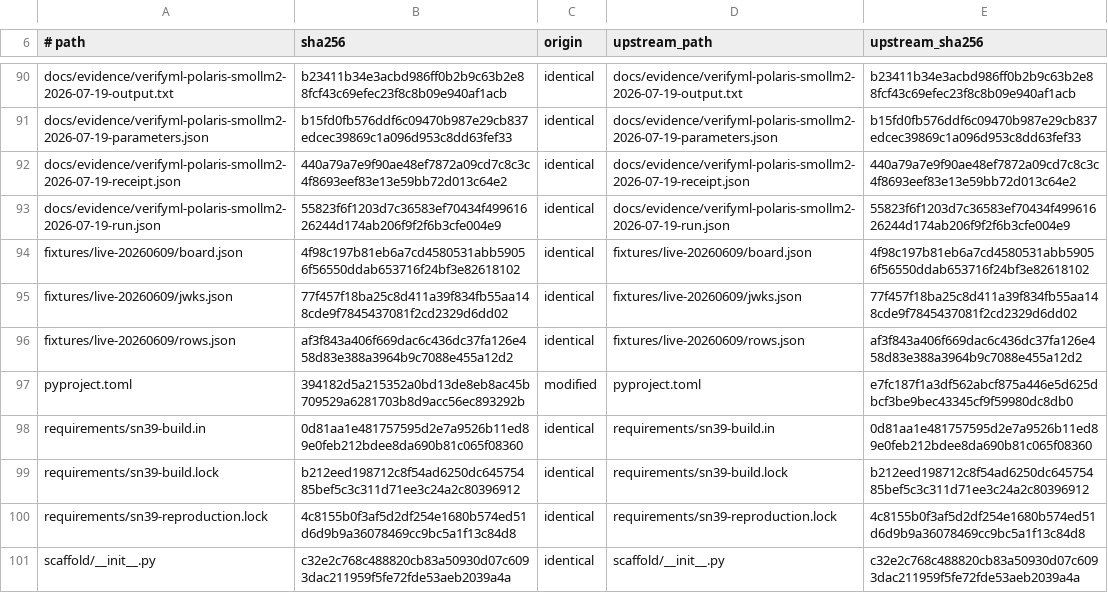
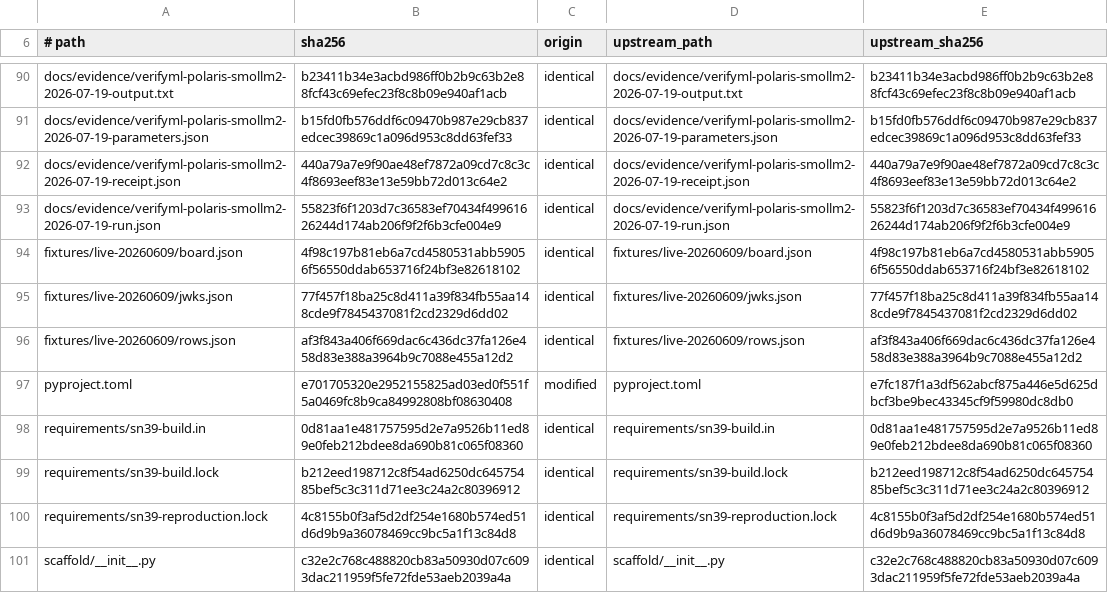
Before and after one commit to cathedralai/cathedral-validator, a TSV file: MANIFEST.origin.tsv, drawn as a sheet; only a part is shown, gaps mark what is left out.

```diff
--- a/MANIFEST.origin.tsv
+++ b/MANIFEST.origin.tsv
@@ -96,3 +96,3 @@ fixtures/live-20260609/jwks.json	77f457f18ba25c8d411a39f834fb55aa148cde9f7845437
 fixtures/live-20260609/rows.json	af3f843a406f669dac6c436dc37fa126e458d83e388a3964b9c7088e455a12d2	identical	fixtures/live-20260609/rows.json	af3f843a406f669dac6c436dc37fa126e458d83e388a3964b9c7088e455a12d2
-pyproject.toml	394182d5a215352a0bd13de8eb8ac45b709529a6281703b8d9acc56ec893292b	modified	pyproject.toml	e7fc187f1a3df562abcf875a446e5d625dbcf3be9bec43345cf9f59980dc8db0
+pyproject.toml	e701705320e2952155825ad03ed0f551f5a0469fc8b9ca84992808bf08630408	modified	pyproject.toml	e7fc187f1a3df562abcf875a446e5d625dbcf3be9bec43345cf9f59980dc8db0
 requirements/sn39-build.in	0d81aa1e481757595d2e7a9526b11ed89e0feb212bdee8da690b81c065f08360	identical	requirements/sn39-build.in	0d81aa1e481757595d2e7a9526b11ed89e0feb212bdee8da690b81c065f08360
```
Also changed, not shown: 2 other files.
